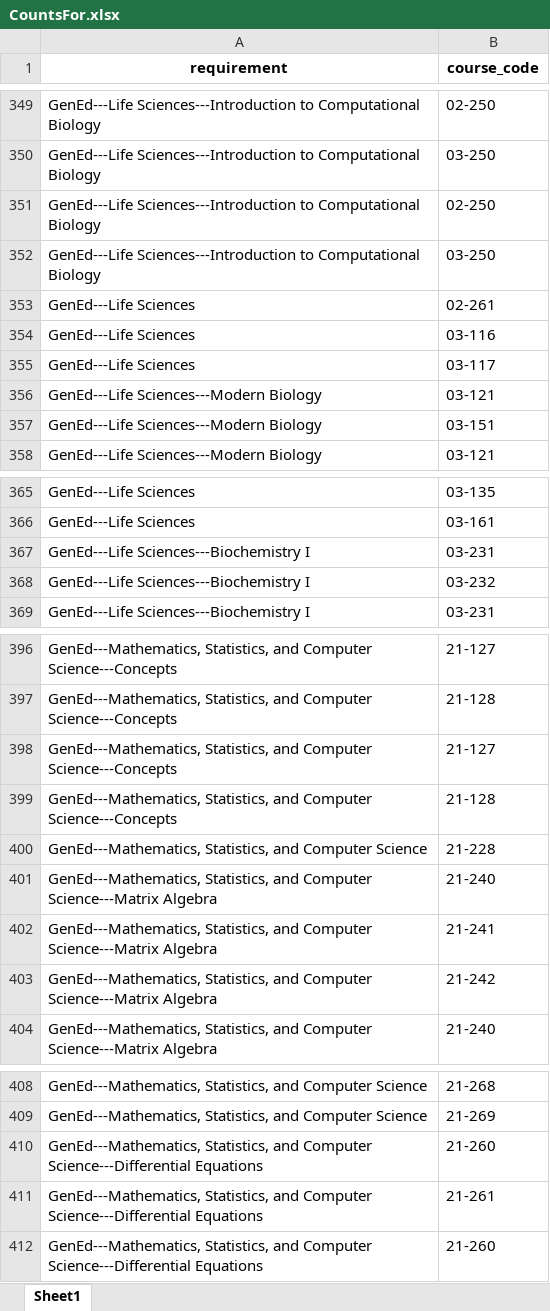
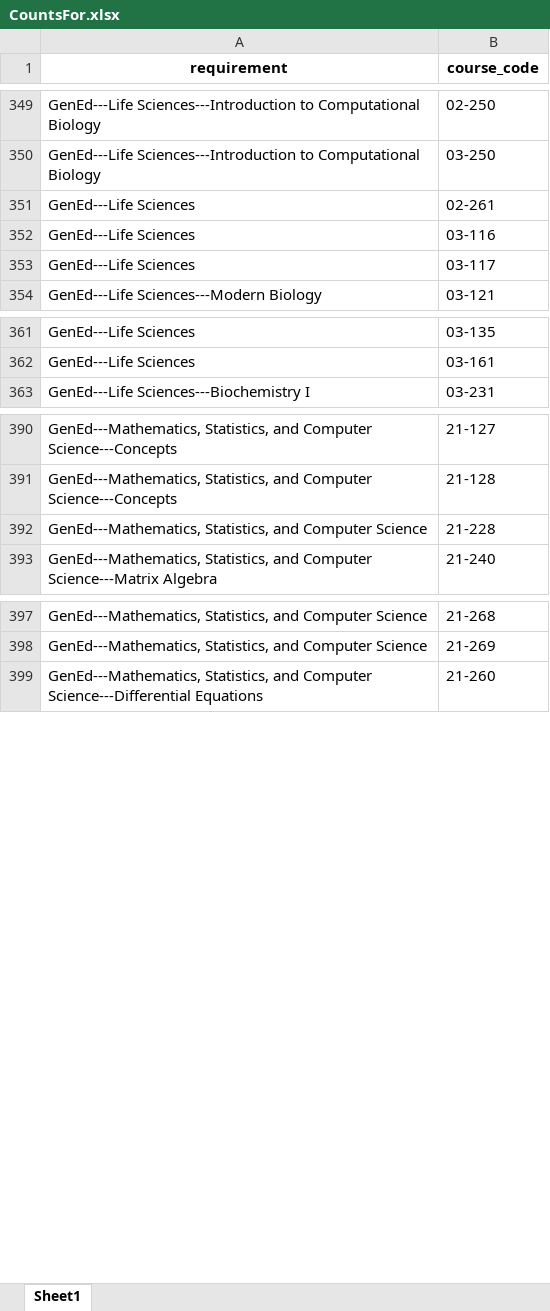
Before and after one commit to open-cmuq/CountsFor, an Excel workbook: data/audit/CountsFor.xlsx, sheet Sheet1, drawn as a sheet; only a part is shown, gaps mark what is left out; values as stored, in another font and other column widths than the file's, no borders; the diff covers the shown part only; the diff names each change by its address in the sheet, - before the commit and + after, or states it on an @@ line.

Commit message:
fix: drop duplicates from countsfor

```diff
--- a/data/audit/CountsFor.xlsx (sheet Sheet1)
+++ b/data/audit/CountsFor.xlsx (sheet Sheet1)
-row 351: GenEd---Life Sciences---Introduction to Computational Biology | 02-250
-row 352: GenEd---Life Sciences---Introduction to Computational Biology | 03-250
-row 356: GenEd---Life Sciences---Modern Biology | 03-121
-row 357: GenEd---Life Sciences---Modern Biology | 03-151
-row 367: GenEd---Life Sciences---Biochemistry I | 03-231
-row 368: GenEd---Life Sciences---Biochemistry I | 03-232
-row 398: GenEd---Mathematics, Statistics, and Computer Science---Concepts | 21-127
-row 399: GenEd---Mathematics, Statistics, and Computer Science---Concepts | 21-128
-row 401: GenEd---Mathematics, Statistics, and Computer Science---Matrix Algebra | 21-240
-row 402: GenEd---Mathematics, Statistics, and Computer Science---Matrix Algebra | 21-241
-row 403: GenEd---Mathematics, Statistics, and Computer Science---Matrix Algebra | 21-242
-row 410: GenEd---Mathematics, Statistics, and Computer Science---Differential Equations | 21-260
-row 411: GenEd---Mathematics, Statistics, and Computer Science---Differential Equations | 21-261
```
Also changed, not shown: 2 removed rows elsewhere in this sheet, data/audit/Audit.xlsx, data/audit/Requirement.xlsx, 9 other files.
